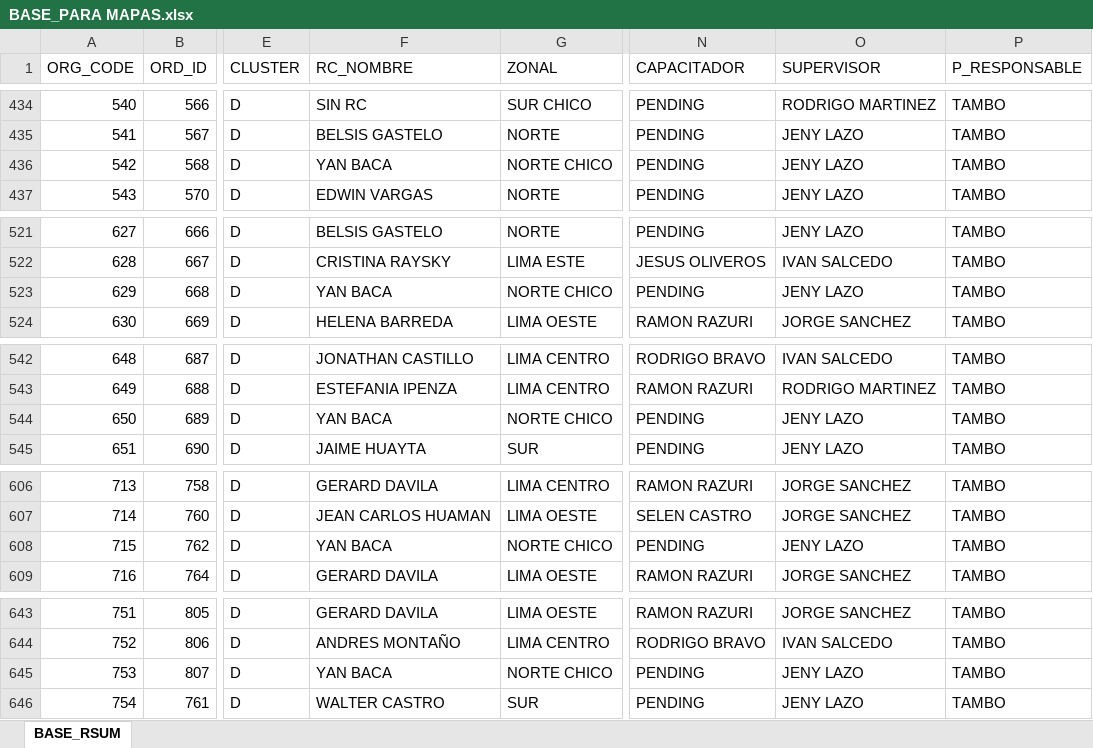
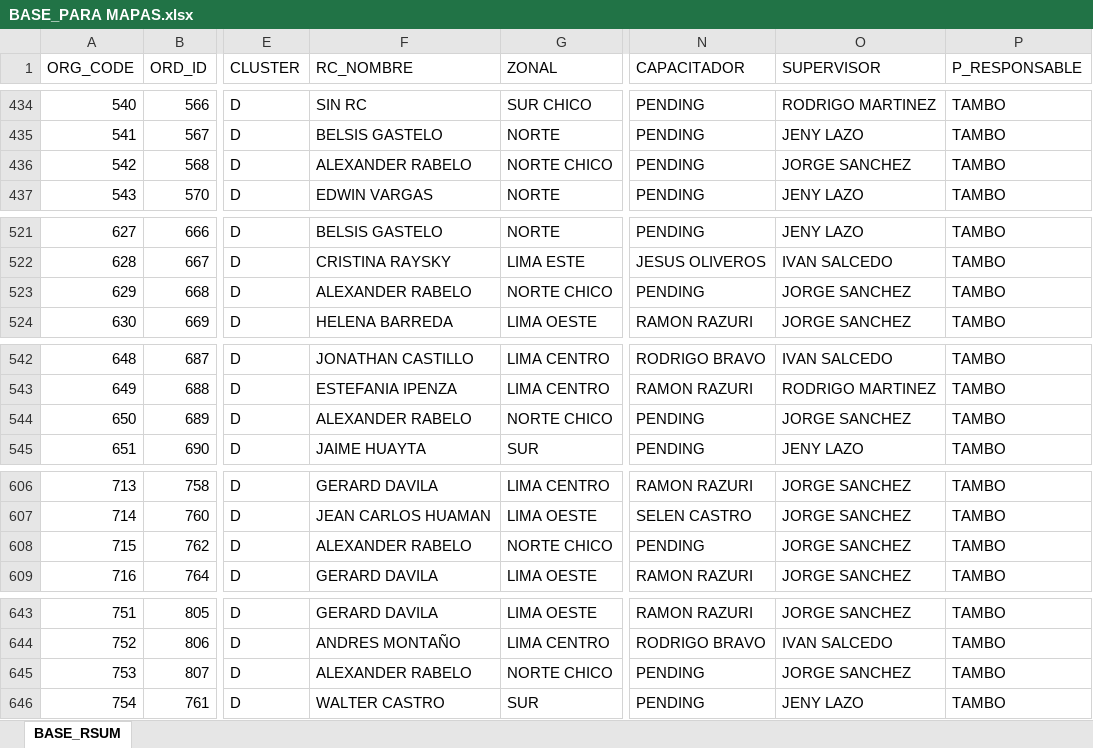
Before and after one commit to Leonardow33/MAPA_RC_INTERACTIVO, an Excel workbook: BASE_PARA MAPAS.xlsx, sheet BASE_RSUM, drawn as a sheet; only a part is shown, gaps mark what is left out; values as stored, in another font and other column widths than the file's, no borders; table styles not drawn; the diff covers the shown part only; the diff names each change by its address in the sheet, - before the commit and + after, or states it on an @@ line.

```diff
--- a/BASE_PARA MAPAS.xlsx (sheet BASE_RSUM)
+++ b/BASE_PARA MAPAS.xlsx (sheet BASE_RSUM)
-F436 (RC_NOMBRE): YAN BACA
+F436 (RC_NOMBRE): ALEXANDER RABELO
-O436 (SUPERVISOR): JENY LAZO
+O436 (SUPERVISOR): JORGE SANCHEZ
-F523 (RC_NOMBRE): YAN BACA
+F523 (RC_NOMBRE): ALEXANDER RABELO
-O523 (SUPERVISOR): JENY LAZO
+O523 (SUPERVISOR): JORGE SANCHEZ
-F544 (RC_NOMBRE): YAN BACA
+F544 (RC_NOMBRE): ALEXANDER RABELO
-O544 (SUPERVISOR): JENY LAZO
+O544 (SUPERVISOR): JORGE SANCHEZ
-F608 (RC_NOMBRE): YAN BACA
+F608 (RC_NOMBRE): ALEXANDER RABELO
-O608 (SUPERVISOR): JENY LAZO
+O608 (SUPERVISOR): JORGE SANCHEZ
-F645 (RC_NOMBRE): YAN BACA
+F645 (RC_NOMBRE): ALEXANDER RABELO
-O645 (SUPERVISOR): JENY LAZO
+O645 (SUPERVISOR): JORGE SANCHEZ
```
Also changed, not shown: 31 edited cells elsewhere in this sheet, 2 other files.
